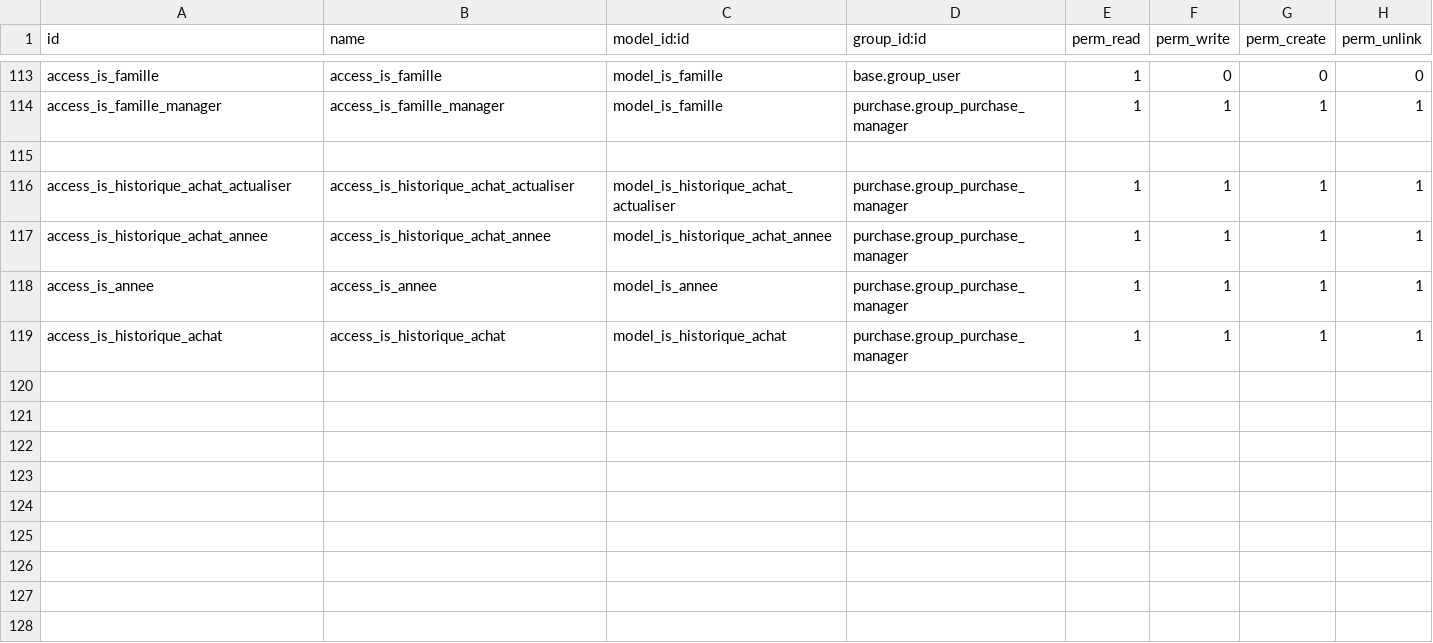
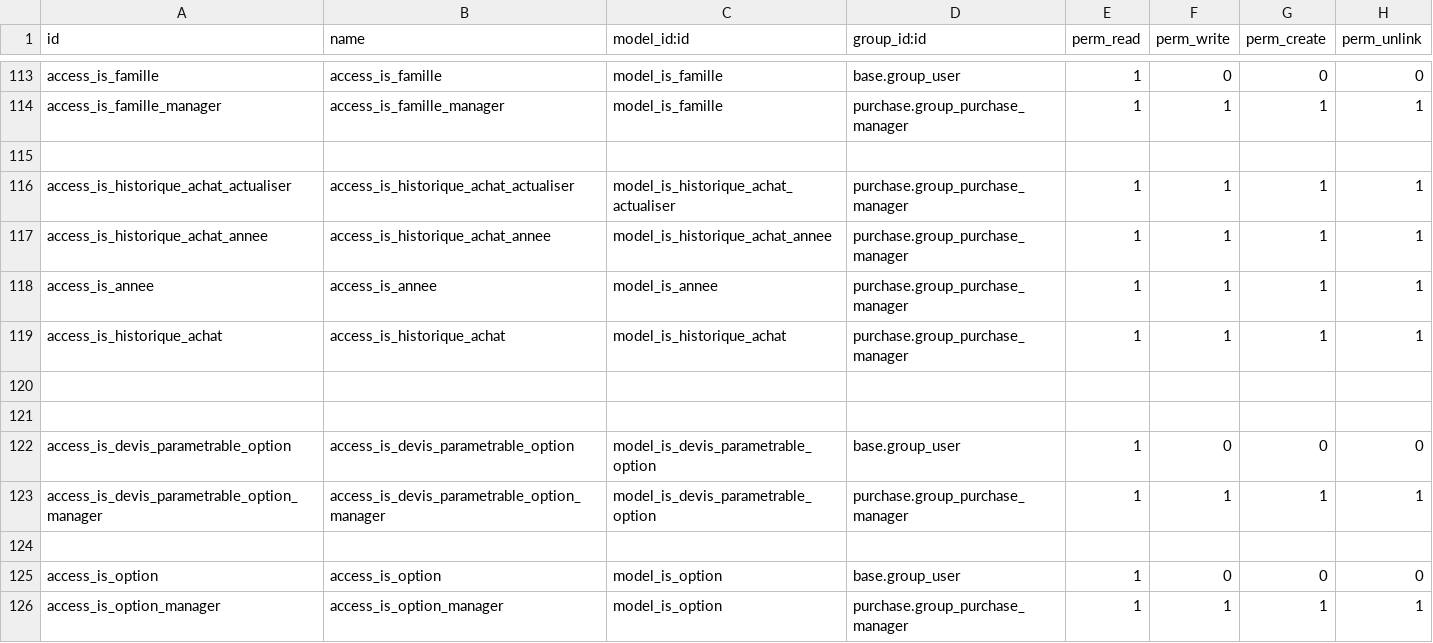
Before and after one commit to tonygalmiche/is_bsa14, a CSV file: security/ir.model.access.csv, drawn as a sheet; only a part is shown, gaps mark what is left out.

```diff
--- a/security/ir.model.access.csv
+++ b/security/ir.model.access.csv
@@ -119 +119,8 @@ access_is_annee,access_is_annee,model_is_annee,purchase.group_purchase_manager,1
 access_is_historique_achat,access_is_historique_achat,model_is_historique_achat,purchase.group_purchase_manager,1,1,1,1
+
+
+access_is_devis_parametrable_option,access_is_devis_parametrable_option,model_is_devis_parametrable_option,base.group_user,1,0,0,0
+access_is_devis_parametrable_option_manager,access_is_devis_parametrable_option_manager,model_is_devis_parametrable_option,purchase.group_purchase_manager,1,1,1,1
+
+access_is_option,access_is_option,model_is_option,base.group_user,1,0,0,0
+access_is_option_manager,access_is_option_manager,model_is_option,purchase.group_purchase_manager,1,1,1,1
```
Also changed, not shown: 5 other files.
